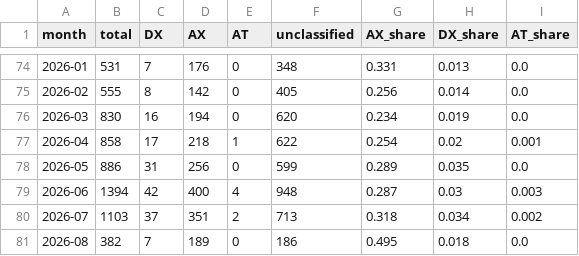
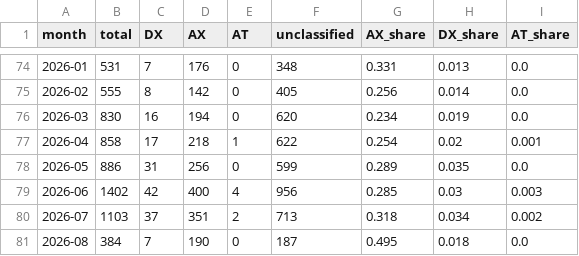
Before and after one commit to Moomoonim/youtube-scrap, a CSV file: analysis/monthly_summary.csv, drawn as a sheet; only a part is shown, gaps mark what is left out; the diff covers the shown part only.

```diff
--- a/analysis/monthly_summary.csv
+++ b/analysis/monthly_summary.csv
@@ -78,4 +78,4 @@
 2026-05,886,31,256,0,599,0.289,0.035,0.0
-2026-06,1394,42,400,4,948,0.287,0.03,0.003
+2026-06,1402,42,400,4,956,0.285,0.03,0.003
 2026-07,1103,37,351,2,713,0.318,0.034,0.002
-2026-08,382,7,189,0,186,0.495,0.018,0.0
+2026-08,384,7,190,0,187,0.495,0.018,0.0
```
Also changed, not shown: 27 edited cells elsewhere in this file, 39 other files.
